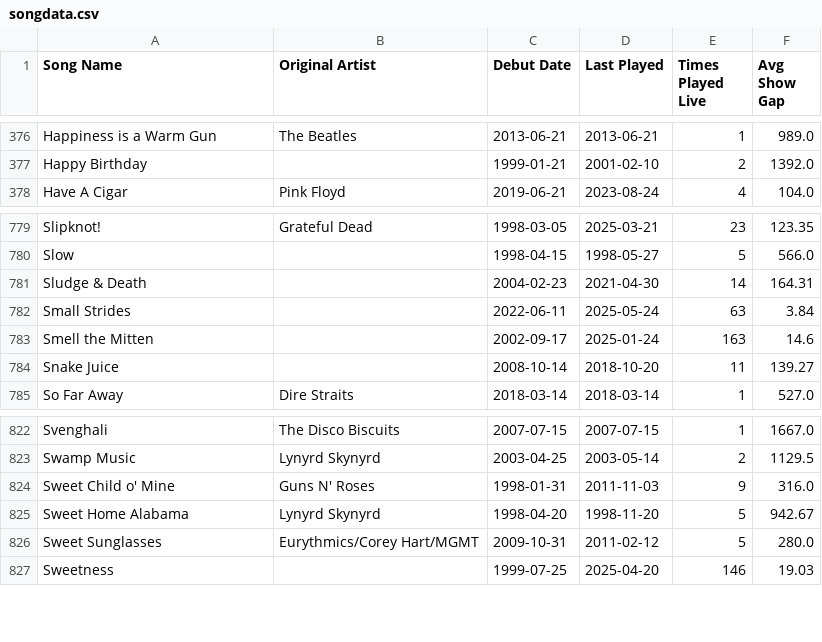
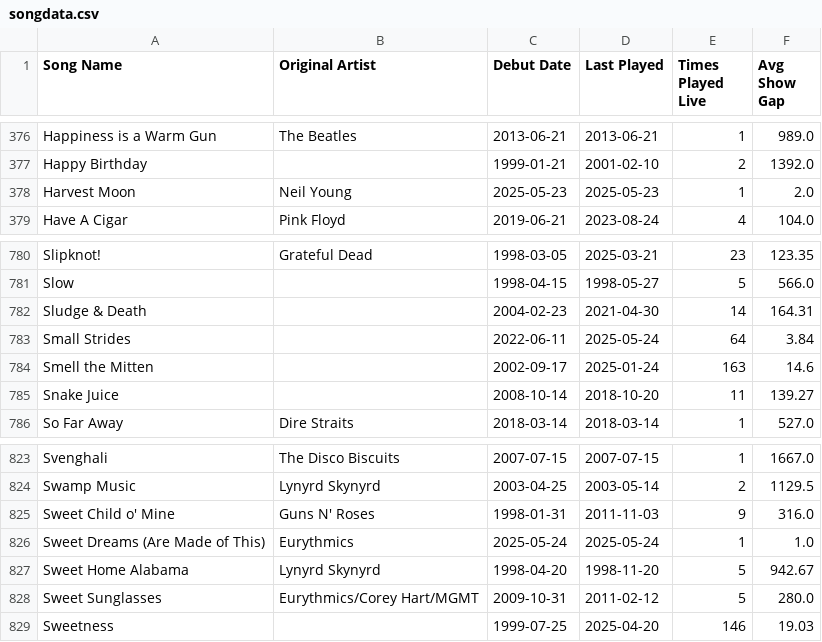
Before and after one commit to connorkitchings/Concerts, a CSV file: Data/UM/From Web/songdata.csv, drawn as a sheet; only a part is shown, gaps mark what is left out.

```diff
--- a/Data/UM/From Web/songdata.csv
+++ b/Data/UM/From Web/songdata.csv
@@ -377,2 +377,3 @@ Happiness is a Warm Gun,The Beatles,2013-06-21,2013-06-21,1,989.0
 Happy Birthday,,1999-01-21,2001-02-10,2,1392.0
+Harvest Moon,Neil Young,2025-05-23,2025-05-23,1,2.0
 Have A Cigar,Pink Floyd,2019-06-21,2023-08-24,4,104.0
@@ -781,3 +782,3 @@ Slow,,1998-04-15,1998-05-27,5,566.0
 Sludge & Death,,2004-02-23,2021-04-30,14,164.31
-Small Strides,,2022-06-11,2025-05-24,63,3.84
+Small Strides,,2022-06-11,2025-05-24,64,3.84
 Smell the Mitten,,2002-09-17,2025-01-24,163,14.6
@@ -824,2 +825,3 @@ Swamp Music,Lynyrd Skynyrd,2003-04-25,2003-05-14,2,1129.5
 Sweet Child o' Mine,Guns N' Roses,1998-01-31,2011-11-03,9,316.0
+Sweet Dreams (Are Made of This),Eurythmics,2025-05-24,2025-05-24,1,1.0
 Sweet Home Alabama,Lynyrd Skynyrd,1998-04-20,1998-11-20,5,942.67
```
Also changed, not shown: Data/Goose/From Web/setlistdata.csv, Data/Goose/From Web/showdata.csv, 4 other files.
